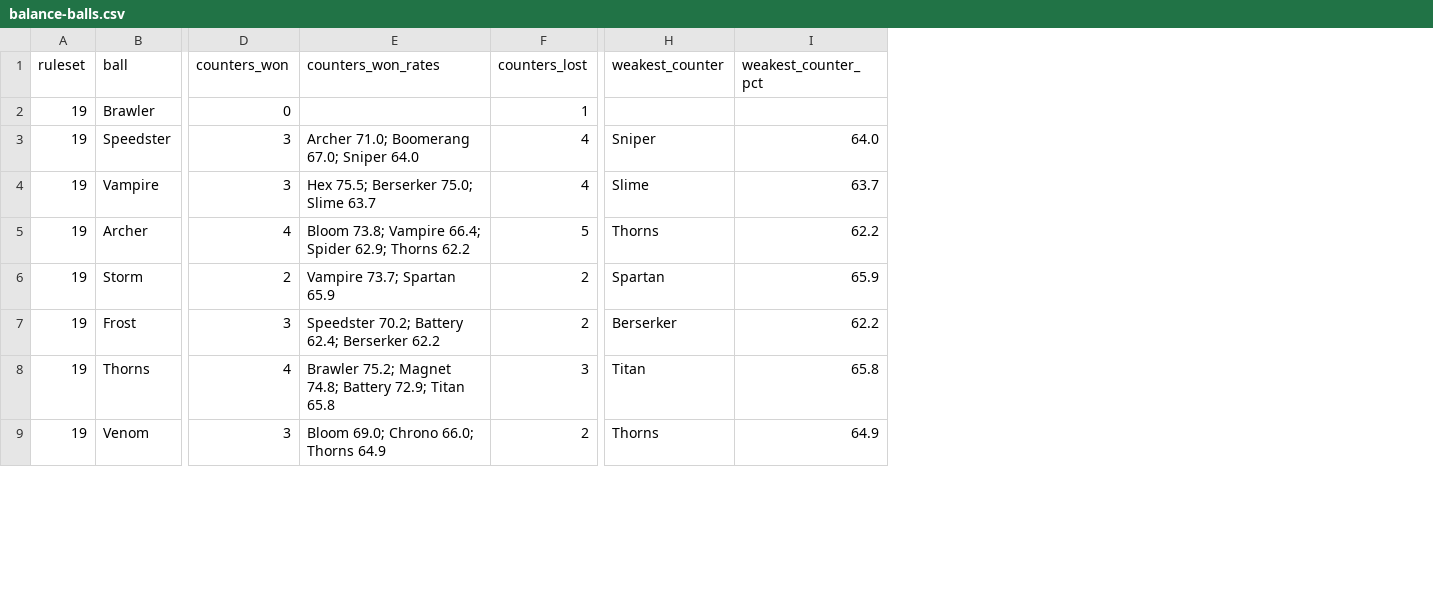
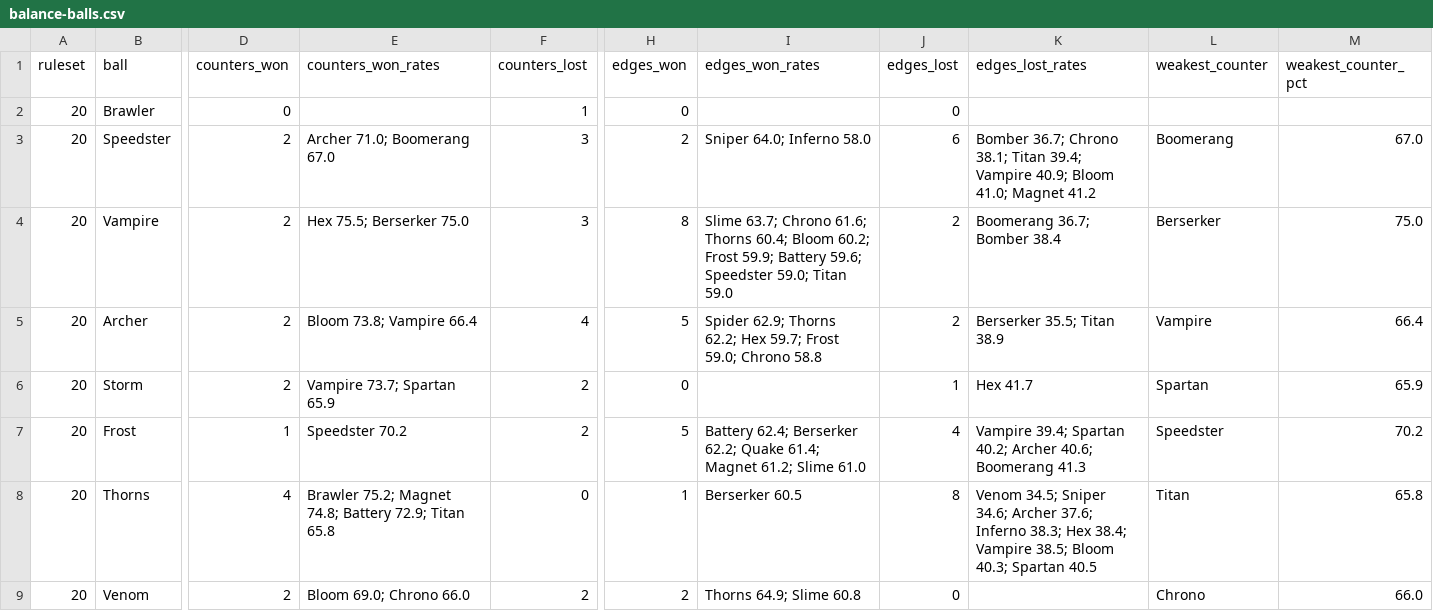
Before and after one commit to Lyfe4/ball-battle, a CSV file: docs/balance-balls.csv, drawn as a sheet; only a part is shown, gaps mark what is left out; addresses are those after the commit; the diff covers the shown part only; the diff names each change by its address in the sheet, - before the commit and + after, or states it on an @@ line.

```diff
--- a/docs/balance-balls.csv
+++ b/docs/balance-balls.csv
+column H (edges_won), rows 2-9: 0 | 2 | 8 | 5 | 0 | 5 | 1 | 2
+column I (edges_won_rates), rows 3-9: Sniper 64.0; Inferno 58.0 | Slime 63.7; Chrono 61.6; Thorns 60.4; Bloom 60.2; Frost 59.9; Battery 59.6; Speedster 59.0; Titan 59.0 | Spider 62.9; Thorns 62.2; Hex 59.7; Frost 59.0; Chrono 58.8 |  | Battery 62.4; Berserker 62.2; Quake 61.4; Magnet 61.2; Slime 61.0 | Berserker 60.5 | Thorns 64.9; Slime 60.8
+column J (edges_lost), rows 2-9: 0 | 6 | 2 | 2 | 1 | 4 | 8 | 0
+column K (edges_lost_rates), rows 3-8: Bomber 36.7; Chrono 38.1; Titan 39.4; Vampire 40.9; Bloom 41.0; Magnet 41.2 | Boomerang 36.7; Bomber 38.4 | Berserker 35.5; Titan 38.9 | Hex 41.7 | Vampire 39.4; Spartan 40.2; Archer 40.6; Boomerang 41.3 | Venom 34.5; Sniper 34.6; Archer 37.6; Inferno 38.3; Hex 38.4; Vampire 38.5; Bloom 40.3; Spartan 40.5
-A2:A9 (ruleset): 19
+A2:A9 (ruleset): 20
-D3:D4 (counters_won): 3
+D3:D4 (counters_won): 2
-E3 (counters_won_rates): Archer 71.0; Boomerang 67.0; Sniper 64.0
+E3 (counters_won_rates): Archer 71.0; Boomerang 67.0
-F3:F4 (counters_lost): 4
+F3:F4 (counters_lost): 3
-L3 (weakest_counter): Sniper
+L3 (weakest_counter): Boomerang
-M3 (weakest_counter_pct): 64.0
+M3 (weakest_counter_pct): 67.0
-E4 (counters_won_rates): Hex 75.5; Berserker 75.0; Slime 63.7
+E4 (counters_won_rates): Hex 75.5; Berserker 75.0
-L4 (weakest_counter): Slime
+L4 (weakest_counter): Berserker
-M4 (weakest_counter_pct): 63.7
+M4 (weakest_counter_pct): 75.0
-D5 (counters_won): 4
+D5 (counters_won): 2
-E5 (counters_won_rates): Bloom 73.8; Vampire 66.4; Spider 62.9; Thorns 62.2
+E5 (counters_won_rates): Bloom 73.8; Vampire 66.4
-F5 (counters_lost): 5
+F5 (counters_lost): 4
-L5 (weakest_counter): Thorns
+L5 (weakest_counter): Vampire
-M5 (weakest_counter_pct): 62.2
+M5 (weakest_counter_pct): 66.4
-D7 (counters_won): 3
+D7 (counters_won): 1
-E7 (counters_won_rates): Speedster 70.2; Battery 62.4; Berserker 62.2
+E7 (counters_won_rates): Speedster 70.2
-L7 (weakest_counter): Berserker
+L7 (weakest_counter): Speedster
-M7 (weakest_counter_pct): 62.2
+M7 (weakest_counter_pct): 70.2
-F8 (counters_lost): 3
+F8 (counters_lost): 0
-D9 (counters_won): 3
+D9 (counters_won): 2
-E9 (counters_won_rates): Bloom 69.0; Chrono 66.0; Thorns 64.9
+E9 (counters_won_rates): Bloom 69.0; Chrono 66.0
-L9 (weakest_counter): Thorns
+L9 (weakest_counter): Chrono
-M9 (weakest_counter_pct): 64.9
+M9 (weakest_counter_pct): 66.0
```
Also changed, not shown: 87 edited cells elsewhere in this file, docs/balance-matrix.csv, 49 other files.
